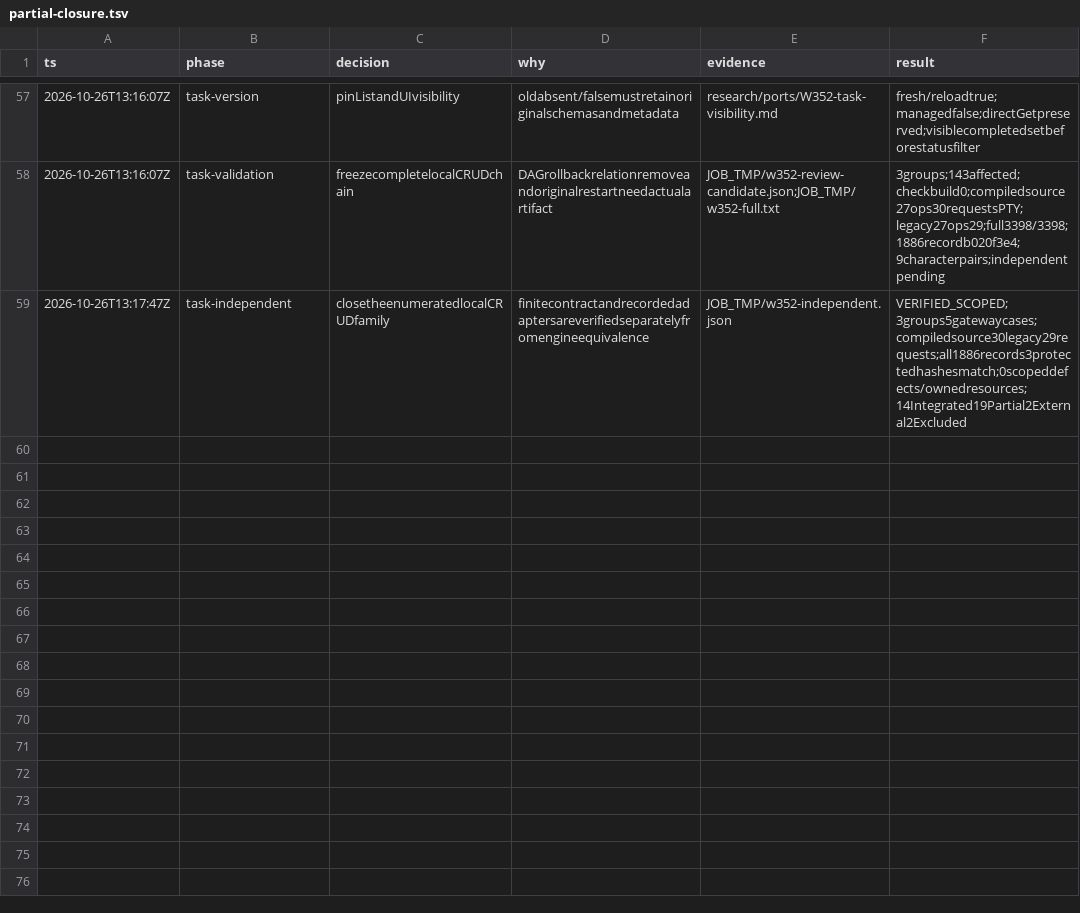
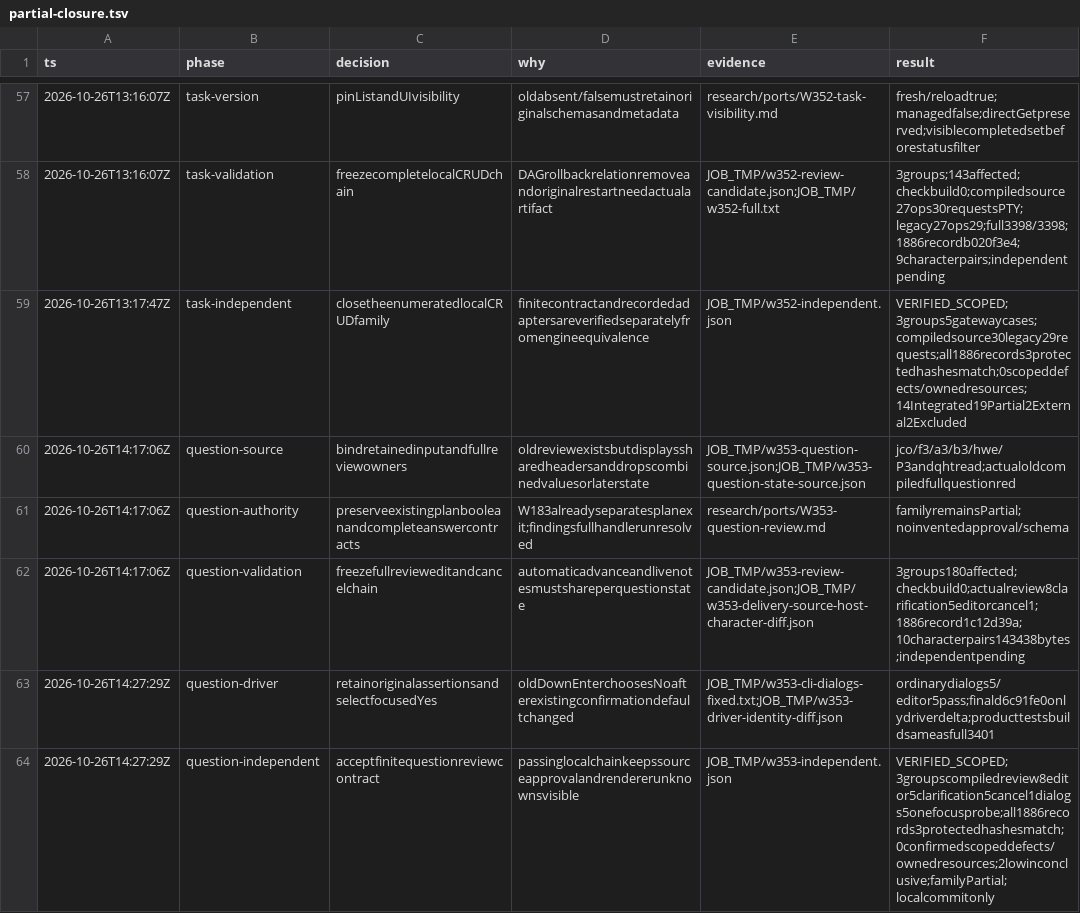
Before and after one commit to smf3kt/Litcode, a TSV file: .audit/partial-closure.tsv, drawn as a sheet; only a part is shown, gaps mark what is left out.

Commit message:
Preserve question input across review and automatic advance

```diff
--- a/.audit/partial-closure.tsv
+++ b/.audit/partial-closure.tsv
@@ -59 +59,6 @@ ts	phase	decision	why	evidence	result
 2026-10-26T13:17:47Z	task-independent	closetheenumeratedlocalCRUDfamily	finitecontractandrecordedadaptersareverifiedseparatelyfromengineequivalence	JOB_TMP/w352-independent.json	VERIFIED_SCOPED;3groups5gatewaycases;compiledsource30legacy29requests;all1886records3protectedhashesmatch;0scopeddefects/ownedresources;14Integrated19Partial2External2Excluded
+2026-10-26T14:17:06Z	question-source	bindretainedinputandfullreviewowners	oldreviewexistsbutdisplayssharedheadersanddropscombinedvaluesorlaterstate	JOB_TMP/w353-question-source.json;JOB_TMP/w353-question-state-source.json	jco/f3/a3/b3/hwe/P3andqhtread;actualoldcompiledfullquestionred
+2026-10-26T14:17:06Z	question-authority	preserveexistingplanbooleanandcompleteanswercontracts	W183alreadyseparatesplanexit;findingsfullhandlerunresolved	research/ports/W353-question-review.md	familyremainsPartial;noinventedapproval/schema
+2026-10-26T14:17:06Z	question-validation	freezefullrevieweditandcancelchain	automaticadvanceandlivenotesmustshareperquestionstate	JOB_TMP/w353-review-candidate.json;JOB_TMP/w353-delivery-source-host-character-diff.json	3groups180affected;checkbuild0;actualreview8clarification5editorcancel1;1886record1c12d39a;10characterpairs143438bytes;independentpending
+2026-10-26T14:27:29Z	question-driver	retainoriginalassertionsandselectfocusedYes	oldDownEnterchoosesNoafterexistingconfirmationdefaultchanged	JOB_TMP/w353-cli-dialogs-fixed.txt;JOB_TMP/w353-driver-identity-diff.json	ordinarydialogs5/editor5pass;finald6c91fe0onlydriverdelta;producttestsbuildsameasfull3401
+2026-10-26T14:27:29Z	question-independent	acceptfinitequestionreviewcontract	passinglocalchainkeepssourceapprovalandrendererunknownsvisible	JOB_TMP/w353-independent.json	VERIFIED_SCOPED;3groupscompiledreview8editor5clarification5cancel1dialogs5onefocusprobe;all1886records3protectedhashesmatch;0confirmedscopeddefects/ownedresources;2lowinconclusive;familyPartial;localcommitonly
```
Also changed, not shown: 11 other files.
